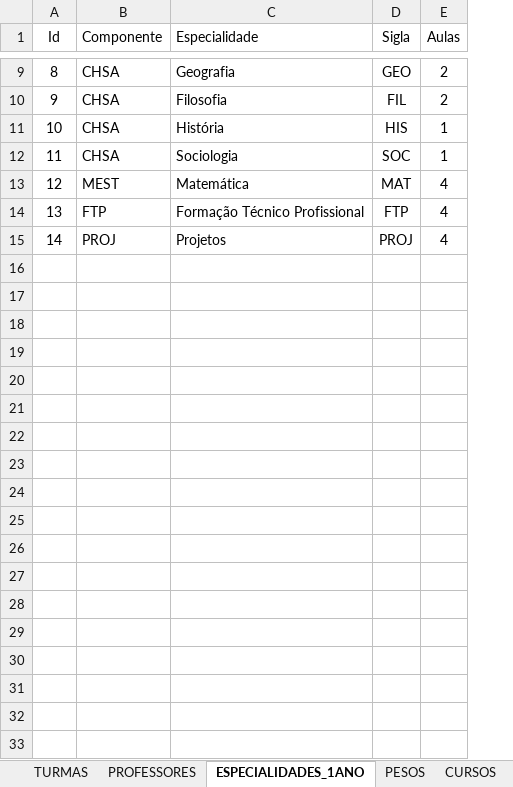
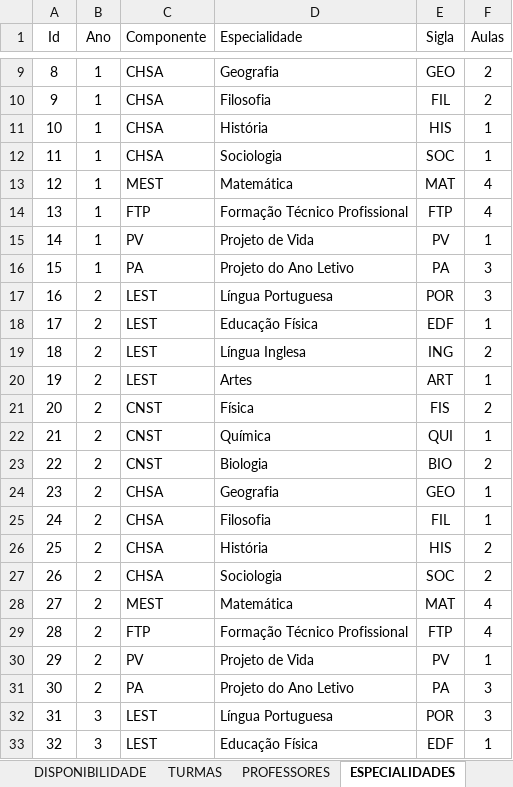
Before and after one commit to guiodrumond/GERADOR-DE-HORARIOS, an Excel workbook: excel/GERADOR_DE_HORARIOS.xlsx, sheet ESPECIALIDADES, drawn as a sheet; only a part is shown, gaps mark what is left out; values as stored, in another font and other column widths than the file's, no borders; removed rows and columns are numbered as before the commit, all else as after; the diff covers the shown part only; the diff names each change by its address in the sheet, - before the commit and + after, or states it on an @@ line.

```diff
--- a/excel/GERADOR_DE_HORARIOS.xlsx (sheet ESPECIALIDADES)
+++ b/excel/GERADOR_DE_HORARIOS.xlsx (sheet ESPECIALIDADES)
-sheet tab: ESPECIALIDADES_1ANO
+sheet tab: ESPECIALIDADES
+column B (Ano), rows 9-14: all 1
-row 15: 14 | PROJ | Projetos | PROJ | 4
+row 15: 14 | 1 | PV | Projeto de Vida | PV | 1
+row 16: 15 | 1 | PA | Projeto do Ano Letivo | PA | 3
+row 17: 16 | 2 | LEST | Língua Portuguesa | POR | 3
+row 18: 17 | 2 | LEST | Educação Física | EDF | 1
+row 19: 18 | 2 | LEST | Língua Inglesa | ING | 2
+row 20: 19 | 2 | LEST | Artes | ART | 1
+row 21: 20 | 2 | CNST | Física | FIS | 2
+row 22: 21 | 2 | CNST | Química | QUI | 1
+row 23: 22 | 2 | CNST | Biologia | BIO | 2
+row 24: 23 | 2 | CHSA | Geografia | GEO | 1
+row 25: 24 | 2 | CHSA | Filosofia | FIL | 1
+row 26: 25 | 2 | CHSA | História | HIS | 2
+row 27: 26 | 2 | CHSA | Sociologia | SOC | 2
+row 28: 27 | 2 | MEST | Matemática | MAT | 4
+row 29: 28 | 2 | FTP | Formação Técnico Profissional | FTP | 4
+row 30: 29 | 2 | PV | Projeto de Vida | PV | 1
+row 31: 30 | 2 | PA | Projeto do Ano Letivo | PA | 3
+row 32: 31 | 3 | LEST | Língua Portuguesa | POR | 3
+row 33: 32 | 3 | LEST | Educação Física | EDF | 1
```
Also changed, not shown: 13 added rows elsewhere in this sheet, sheet PROFESSORES, sheet ATRIBUICOES, sheet TURMAS, sheet RESTRICOES, sheet PARES_PEDAGOGICOS, sheet CURSOS, outputs/horario_gerado.xlsx, 10 other files.
